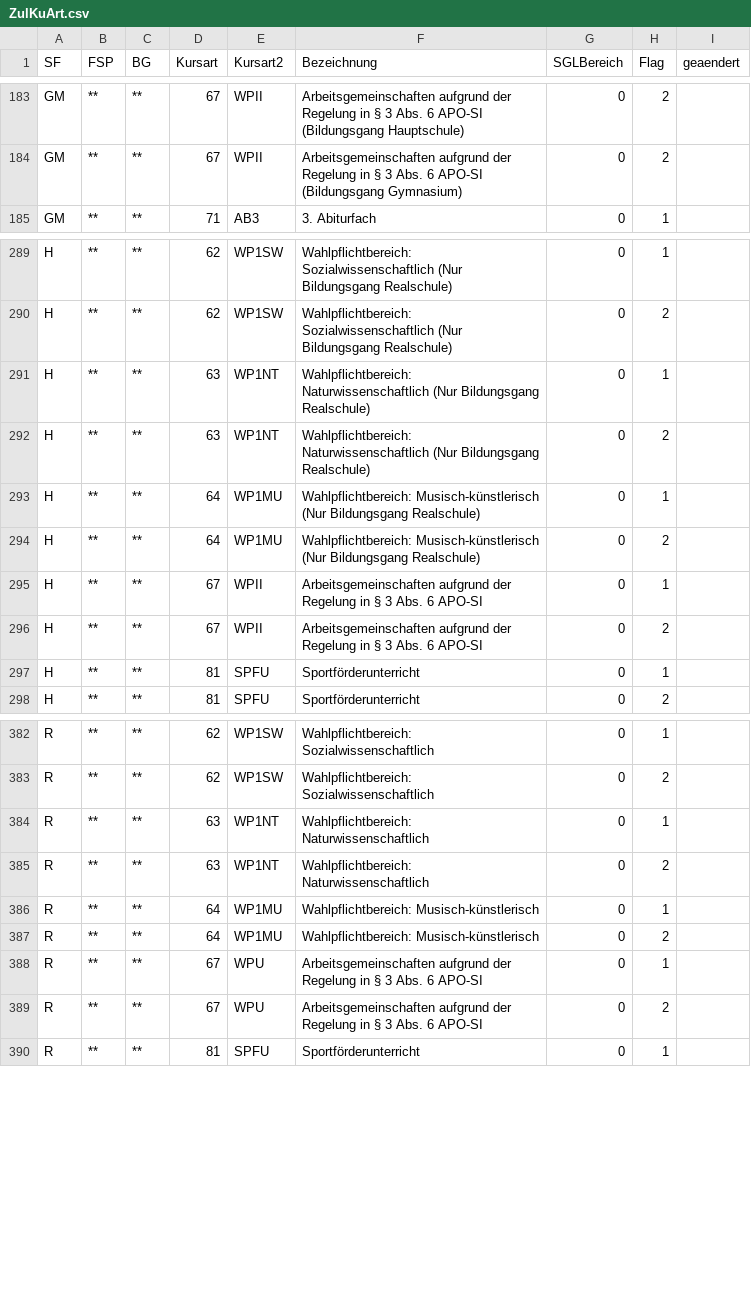
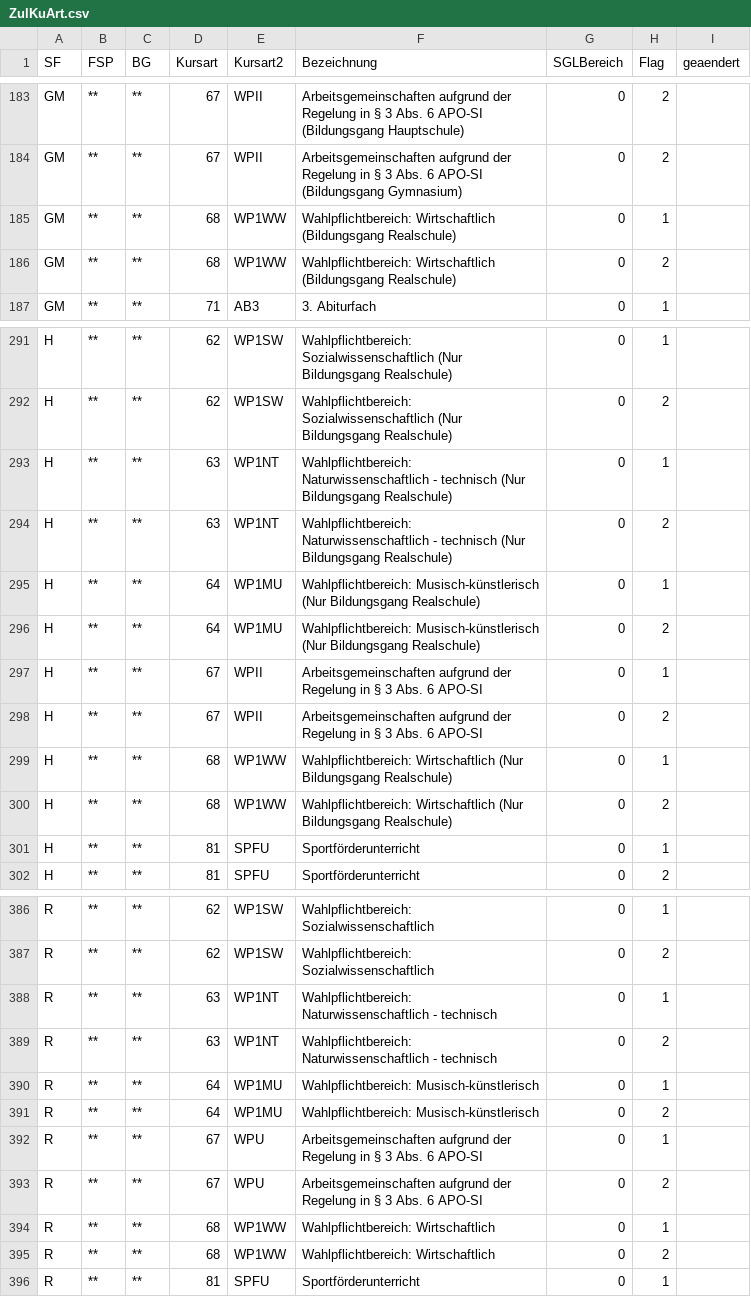
Before and after one commit to SVWS-NRW/svws-statkue-diff, a CSV file: IT.NRW/ZulKuArt.csv, drawn as a sheet; only a part is shown, gaps mark what is left out; the diff covers the shown part only.

```diff
--- a/IT.NRW/ZulKuArt.csv
+++ b/IT.NRW/ZulKuArt.csv
@@ -188,2 +188,4 @@ SF;FSP;BG;Kursart;Kursart2;Bezeichnung;SGLBereich;Flag;geaendert
 "GM";"**";"**";"67";"WPII";"Arbeitsgemeinschaften aufgrund der Regelung in § 3 Abs. 6 APO-SI (Bildungsgang Gymnasium)";0;"2";
+"GM";"**";"**";"68";"WP1WW";"Wahlpflichtbereich: Wirtschaftlich (Bildungsgang Realschule)";0;"1";
+"GM";"**";"**";"68";"WP1WW";"Wahlpflichtbereich: Wirtschaftlich (Bildungsgang Realschule)";0;"2";
 "GM";"**";"**";"71";"AB3";"3. Abiturfach";0;"1";
@@ -294,4 +296,4 @@ SF;FSP;BG;Kursart;Kursart2;Bezeichnung;SGLBereich;Flag;geaendert
 "H";"**";"**";"62";"WP1SW";"Wahlpflichtbereich: Sozialwissenschaftlich (Nur Bildungsgang Realschule)";0;"2";
-"H";"**";"**";"63";"WP1NT";"Wahlpflichtbereich: Naturwissenschaftlich  (Nur Bildungsgang Realschule)";0;"1";
-"H";"**";"**";"63";"WP1NT";"Wahlpflichtbereich: Naturwissenschaftlich  (Nur Bildungsgang Realschule)";0;"2";
+"H";"**";"**";"63";"WP1NT";"Wahlpflichtbereich: Naturwissenschaftlich - technisch (Nur Bildungsgang Realschule)";0;"1";
+"H";"**";"**";"63";"WP1NT";"Wahlpflichtbereich: Naturwissenschaftlich - technisch  (Nur Bildungsgang Realschule)";0;"2";
 "H";"**";"**";"64";"WP1MU";"Wahlpflichtbereich: Musisch-künstlerisch (Nur Bildungsgang Realschule)";0;"1";
@@ -300,2 +302,4 @@ SF;FSP;BG;Kursart;Kursart2;Bezeichnung;SGLBereich;Flag;geaendert
 "H";"**";"**";"67";"WPII";"Arbeitsgemeinschaften aufgrund der Regelung in § 3 Abs. 6 APO-SI";0;"2";
+"H";"**";"**";"68";"WP1WW";"Wahlpflichtbereich: Wirtschaftlich (Nur Bildungsgang Realschule)";0;"1";
+"H";"**";"**";"68";"WP1WW";"Wahlpflichtbereich: Wirtschaftlich (Nur Bildungsgang Realschule)";0;"2";
 "H";"**";"**";"81";"SPFU";"Sportförderunterricht";0;"1";
@@ -389,4 +393,4 @@ SF;FSP;BG;Kursart;Kursart2;Bezeichnung;SGLBereich;Flag;geaendert
 "R";"**";"**";"62";"WP1SW";"Wahlpflichtbereich: Sozialwissenschaftlich";0;"2";
-"R";"**";"**";"63";"WP1NT";"Wahlpflichtbereich: Naturwissenschaftlich";0;"1";
-"R";"**";"**";"63";"WP1NT";"Wahlpflichtbereich: Naturwissenschaftlich";0;"2";
+"R";"**";"**";"63";"WP1NT";"Wahlpflichtbereich: Naturwissenschaftlich - technisch";0;"1";
+"R";"**";"**";"63";"WP1NT";"Wahlpflichtbereich: Naturwissenschaftlich - technisch";0;"2";
 "R";"**";"**";"64";"WP1MU";"Wahlpflichtbereich: Musisch-künstlerisch";0;"1";
@@ -395,2 +399,4 @@ SF;FSP;BG;Kursart;Kursart2;Bezeichnung;SGLBereich;Flag;geaendert
 "R";"**";"**";"67";"WPU";"Arbeitsgemeinschaften aufgrund der Regelung in § 3 Abs. 6 APO-SI";0;"2";
+"R";"**";"**";"68";"WP1WW";"Wahlpflichtbereich: Wirtschaftlich";0;"1";
+"R";"**";"**";"68";"WP1WW";"Wahlpflichtbereich: Wirtschaftlich";0;"2";
 "R";"**";"**";"81";"SPFU";"Sportförderunterricht";0;"1";
```
Also changed, not shown: 4 added rows and 6 edited cells elsewhere in this file, IT.NRW/Fachklasse.csv, IT.NRW/Herkunftsschulform.csv, 3 other files.
